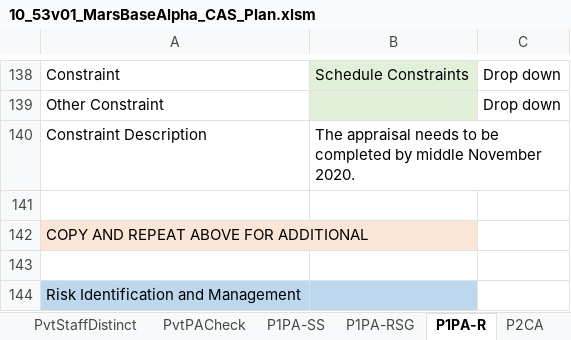
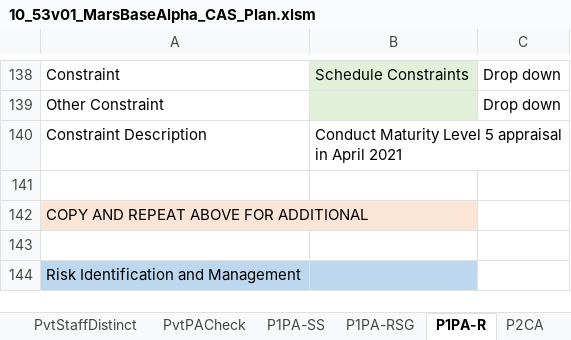
Before and after one commit to DemixTech/CMMITools, an Excel workbook: 2021-04-12to04-16 (A5) C53517 SoftMARS/10_53v01_MarsBaseAlpha_CAS_Plan.xlsm, sheet P1PA-R, drawn as a sheet; only a part is shown, gaps mark what is left out; values as stored, in another font and other column widths than the file's, no borders; the diff names each change by its address in the sheet, - before the commit and + after, or states it on an @@ line.

```diff
--- a/2021-04-12to04-16 (A5) C53517 SoftMARS/10_53v01_MarsBaseAlpha_CAS_Plan.xlsm (sheet P1PA-R)
+++ b/2021-04-12to04-16 (A5) C53517 SoftMARS/10_53v01_MarsBaseAlpha_CAS_Plan.xlsm (sheet P1PA-R)
-B140: The appraisal needs to be completed by middle November 2020.
+B140: Conduct Maturity Level 5 appraisal in April 2021
```
Also changed, not shown: sheet P3RF, sheet Release, formulas that keep their value, charts or pictures, 2021-04-12to04-16 (A5) C53517 SoftMARS/00_Data_Reference.xlsm, 1 other file.
